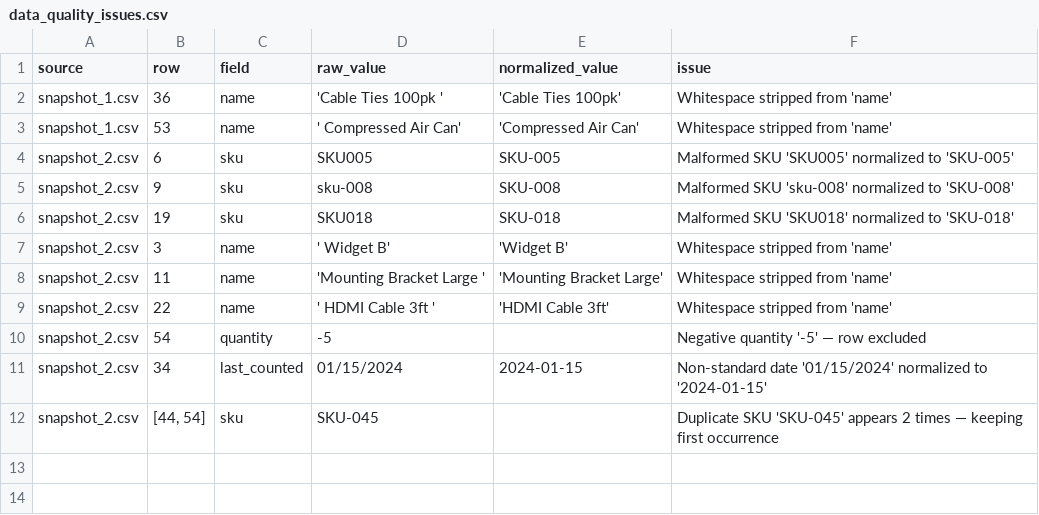
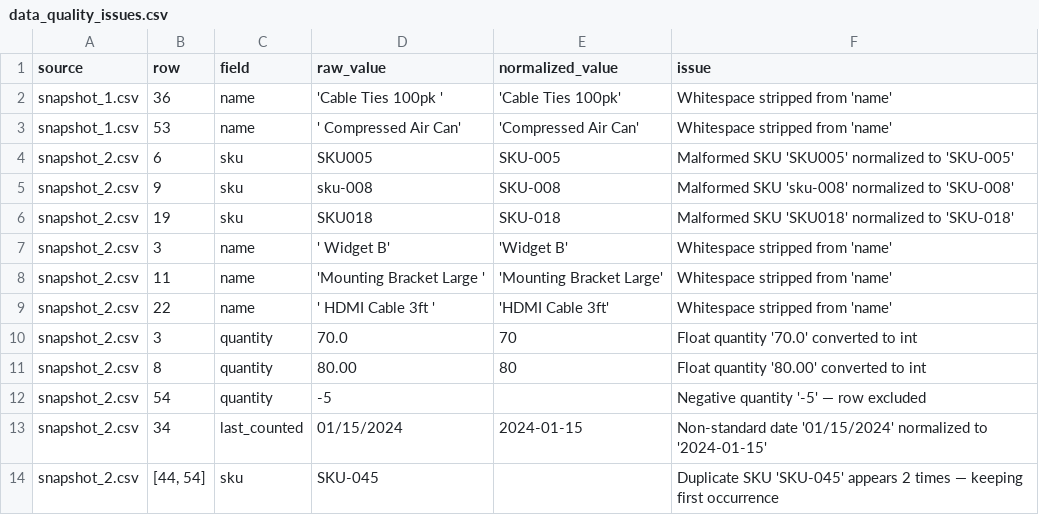
Before and after one commit to mrifae01/Ground-Signal-Code-Test, a CSV file: inventory-reconciliation/output/data_quality_issues.csv, drawn as a sheet; the diff names each change by its address in the sheet, - before the commit and + after, or states it on an @@ line.

Commit message:
Add HTML Report
This allows for easier review and visualization of the two snapshots

```diff
--- a/inventory-reconciliation/output/data_quality_issues.csv
+++ b/inventory-reconciliation/output/data_quality_issues.csv
+row 10: snapshot_2.csv | 3 | quantity | 70.0 | 70 | Float quantity '70.0' converted to int
+row 11: snapshot_2.csv | 8 | quantity | 80.00 | 80 | Float quantity '80.00' converted to int
```
Also changed, not shown: 2 other files.
